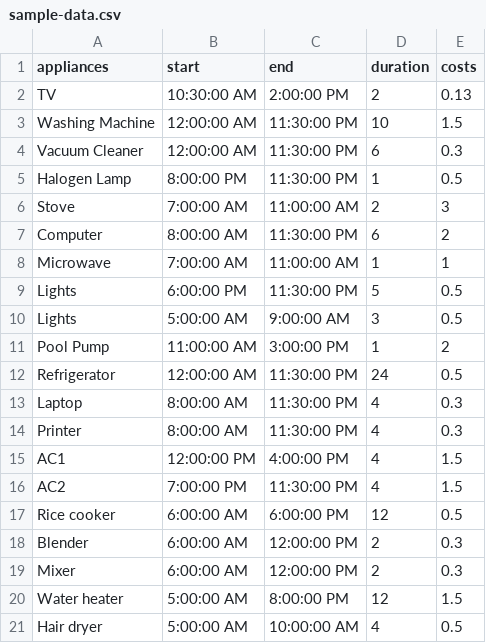
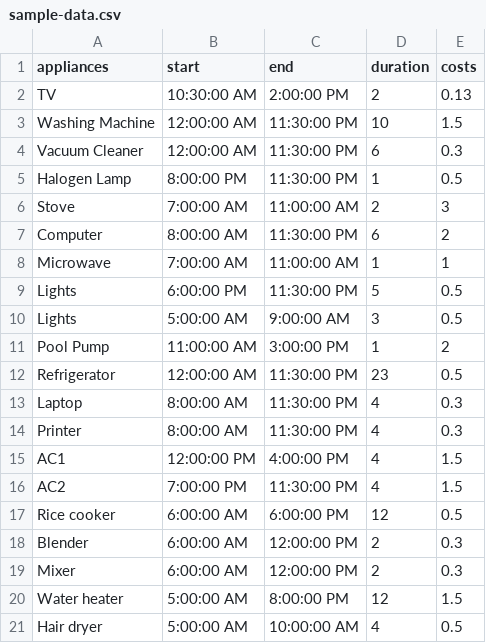
Before and after one commit to fhabibie/ApplianceSchedulingGeneticAlgorithm, a CSV file: src/sample-data.csv, drawn as a sheet.

Commit message:
fix duration

```diff
--- a/src/sample-data.csv
+++ b/src/sample-data.csv
@@ -11,3 +11,3 @@ Lights,5:00:00 AM,9:00:00 AM,3,0.5
 Pool Pump,11:00:00 AM,3:00:00 PM,1,2
-Refrigerator,12:00:00 AM,11:30:00 PM,24,0.5
+Refrigerator,12:00:00 AM,11:30:00 PM,23,0.5
 Laptop,8:00:00 AM,11:30:00 PM,4,0.3
```
Also changed, not shown: 1 other file.
